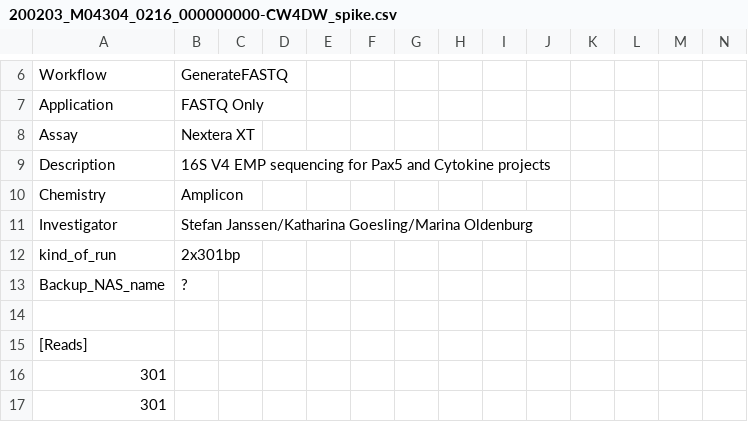
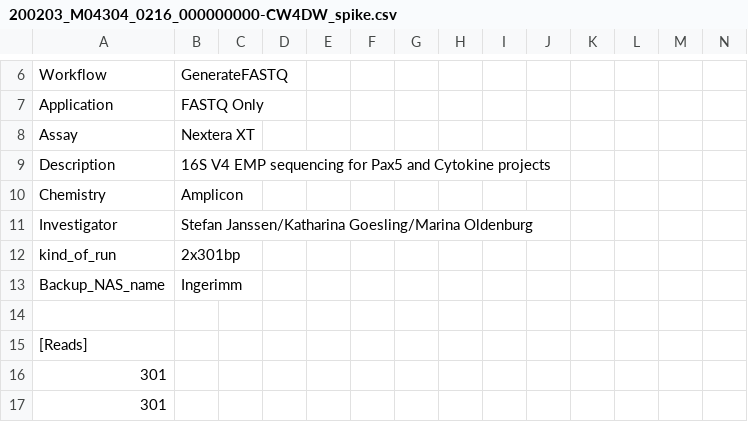
Before and after one commit to sjanssen2/spike, a CSV file: data/samplesheets/200203_M04304_0216_000000000-CW4DW_spike.csv, drawn as a sheet; only a part is shown, gaps mark what is left out.

Commit message:
Backup_NAS_name

```diff
--- a/data/samplesheets/200203_M04304_0216_000000000-CW4DW_spike.csv
+++ b/data/samplesheets/200203_M04304_0216_000000000-CW4DW_spike.csv
@@ -12,3 +12,3 @@ Investigator,Stefan Janssen/Katharina Goesling/Marina Oldenburg,,,,,,,,,,,,
 kind_of_run,2x301bp,,,,,,,,,,,,
-Backup_NAS_name,?,,,,,,,,,,,,
+Backup_NAS_name,Ingerimm,,,,,,,,,,,,
 ,,,,,,,,,,,,,
```
